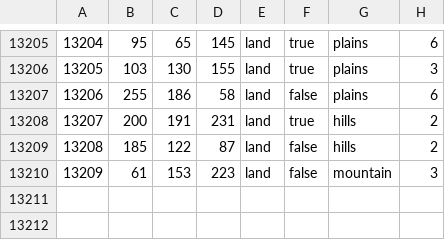
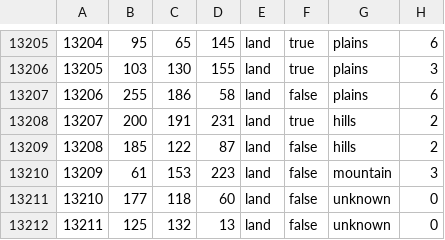
Before and after one commit to dedliftalpha/Project-Aurora, a CSV file: map/definition.csv, drawn as a sheet; only a part is shown, gaps mark what is left out.

```diff
--- a/map/definition.csv
+++ b/map/definition.csv
@@ -13210 +13210,3 @@
 13209;61;153;223;land;false;mountain;3
+13210;177;118;60;land;false;unknown;0
+13211;125;132;13;land;false;unknown;0
```
Also changed, not shown: 9 other files.
